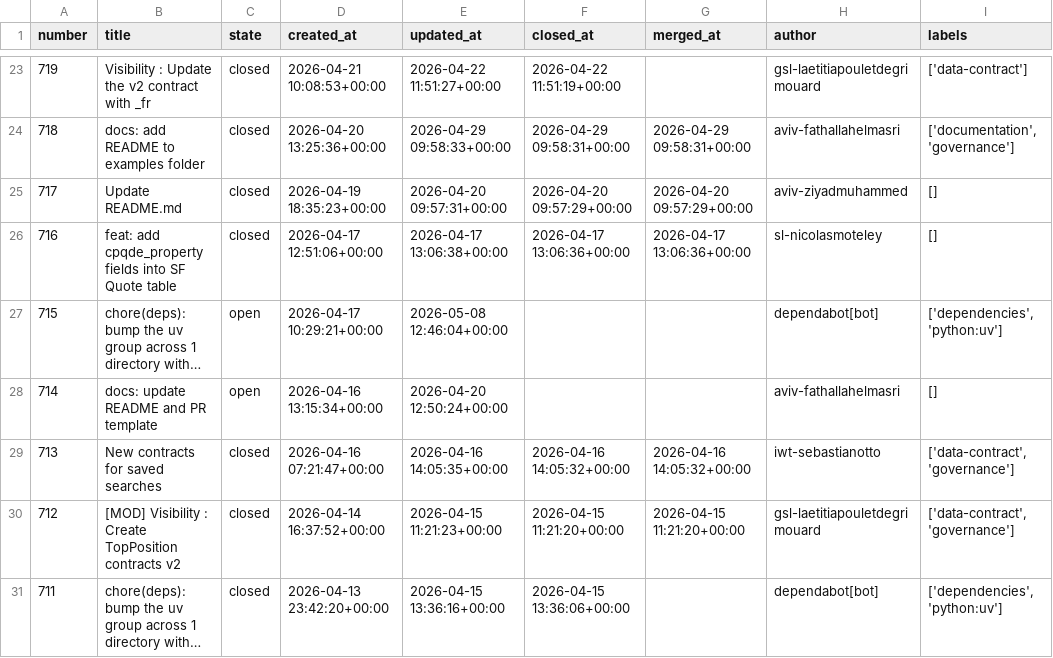
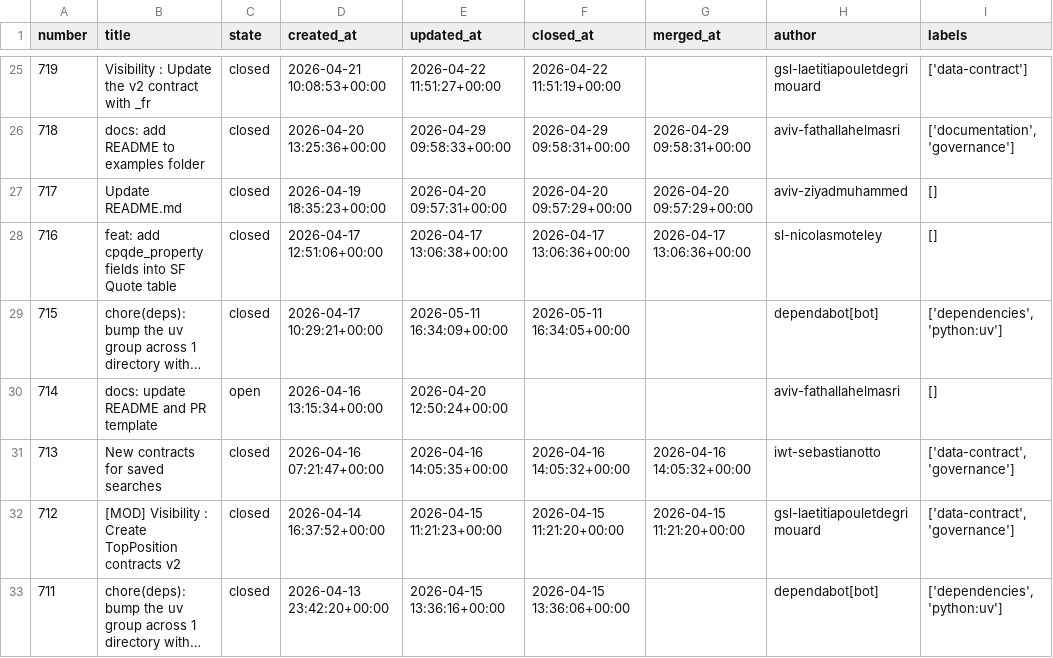
Before and after one commit to aviv-fathallahelmasri/github-pr-analytics, a CSV file: dashboard/data/pr_data.csv, drawn as a sheet; only a part is shown, gaps mark what is left out; long unchanged cells end in …; addresses are those after the commit; the diff covers the shown part only; the diff names each change by its address in the sheet, - before the commit and + after, or states it on an @@ line.

```diff
--- a/dashboard/data/pr_data.csv
+++ b/dashboard/data/pr_data.csv
-C29 (state): open
+C29 (state): closed
-E29 (updated_at): 2026-05-08 12:46:04+00:00
+E29 (updated_at): 2026-05-11 16:34:09+00:00
-F29 (closed_at): (empty)
+F29 (closed_at): 2026-05-11 16:34:05+00:00
```
Also changed, not shown: 2 added rows and 32 edited cells elsewhere in this file, 2 other files.
